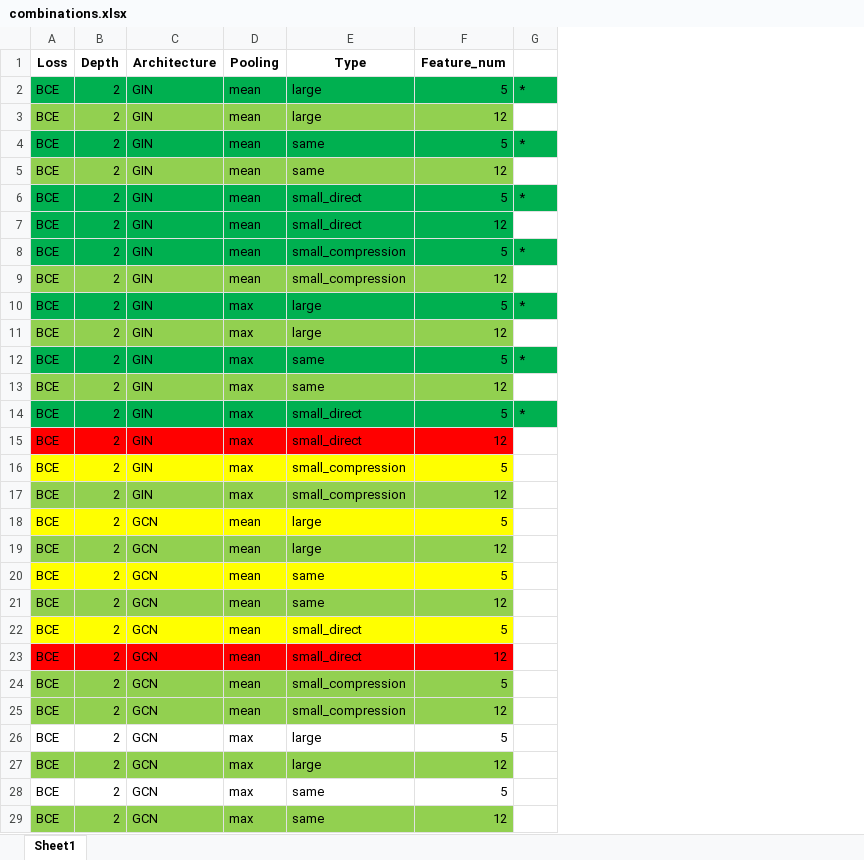
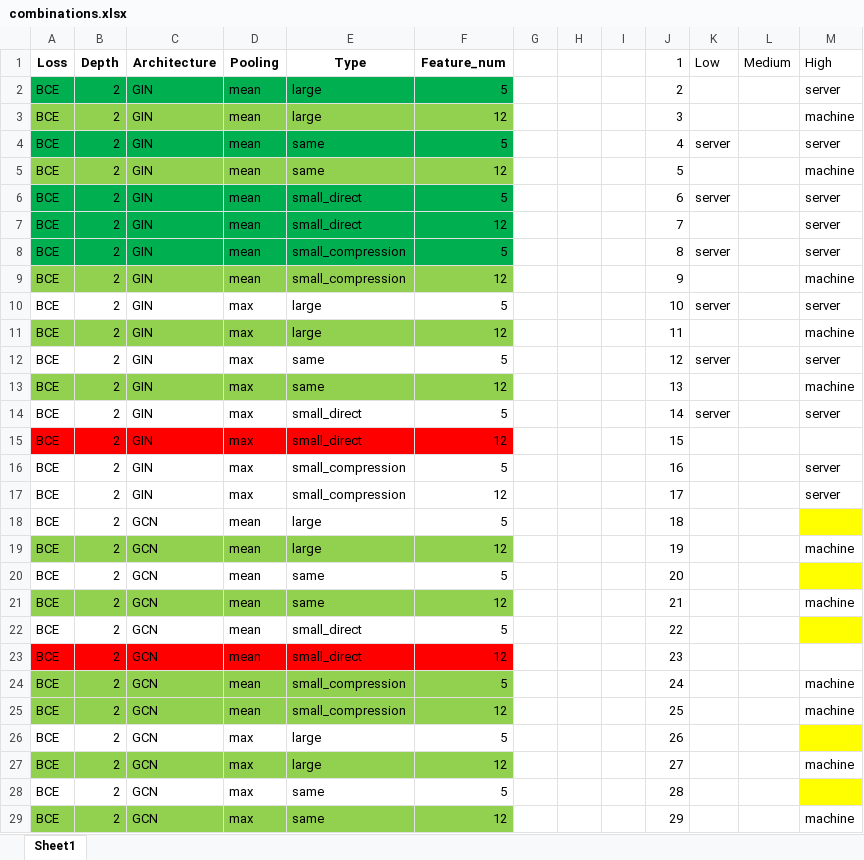
Before and after one commit to xuyhan/SuperpositionGNN, an Excel workbook: ExperimentList/combinations.xlsx, sheet Sheet1, drawn as a sheet; only a part is shown; values as stored, in another font and other column widths than the file's, no borders; removed rows and columns are numbered as before the commit, all else as after; the diff names each change by its address in the sheet, - before the commit and + after, or states it on an @@ line.

```diff
--- a/ExperimentList/combinations.xlsx (sheet Sheet1)
+++ b/ExperimentList/combinations.xlsx (sheet Sheet1)
-column G, rows 2-14: * |  | * |  | * |  | * |  | * |  | * |  | *
+column G, empty
+column H, empty
+column I, empty
+column J (1), rows 2-29: 2 | 3 | 4 | 5 | 6 | 7 | 8 | 9 | 10 | 11 | 12 | 13 | 14 | 15 | 16 | 17 | 18 | 19 | 20 | 21 | 22 | 23 | 24 | 25 | 26 | 27 | 28 | 29
+column K (Low), rows 4-14: server |  | server |  | server |  | server |  | server |  | server
+column L (Medium), empty
+column M (High), rows 2-29: server | machine | server | machine | server | server | server | machine | server | machine | server | machine | server |  | server | server |  | machine |  | machine |  |  | machine | machine |  | machine |  | machine
-A10:F10 fill: #00B050
+A10:F10 fill: none
-A12:F12 fill: #00B050
+A12:F12 fill: none
-A14:F14 fill: #00B050
+A14:F14 fill: none
-A16:F16 fill: #FFFF00
+A16:F16 fill: none
-A17:F17 fill: #92D050
+A17:F17 fill: none
-A18:F18 fill: #FFFF00
+A18:F18 fill: none
-A20:F20 fill: #FFFF00
+A20:F20 fill: none
-A22:F22 fill: #FFFF00
+A22:F22 fill: none
```
Also changed, not shown: 4 other files.
